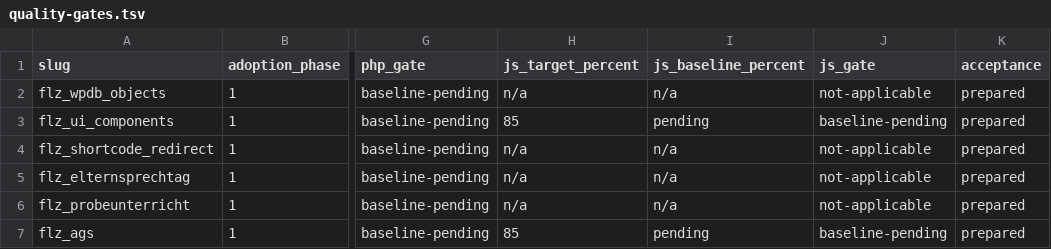
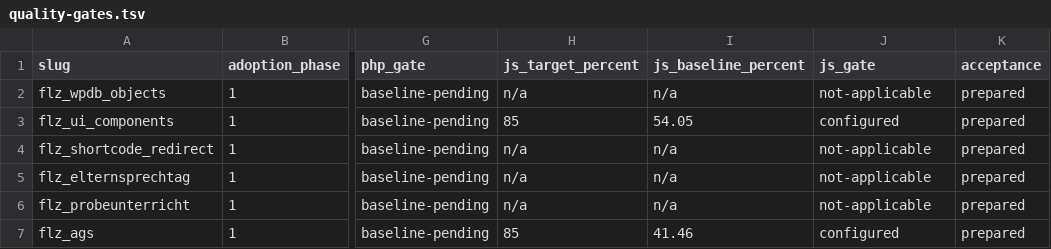
Before and after one commit to Filzmann/tagore-plugins, a TSV file: config/quality-gates.tsv, drawn as a sheet; only a part is shown, gaps mark what is left out; the diff names each change by its address in the sheet, - before the commit and + after, or states it on an @@ line.

```diff
--- a/config/quality-gates.tsv
+++ b/config/quality-gates.tsv
-I3 (js_baseline_percent): pending
+I3 (js_baseline_percent): 54.05
-J3 (js_gate): baseline-pending
+J3 (js_gate): configured
-I7 (js_baseline_percent): pending
+I7 (js_baseline_percent): 41.46
-J7 (js_gate): baseline-pending
+J7 (js_gate): configured
```
Also changed, not shown: 12 other files.
